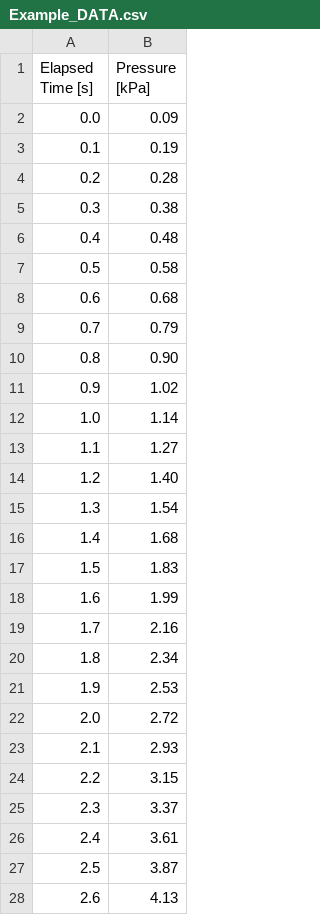
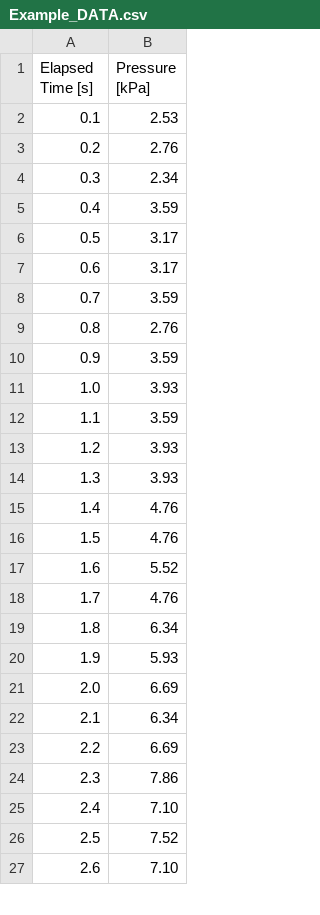
Before and after one commit to TylerMueller08/Burst-Pressure, a CSV file: Application/data/Example_01-21-2026_23-37-44/Example_DATA.csv, drawn as a sheet; only a part is shown; the diff covers the shown part only.

```diff
--- a/Application/data/Example_01-21-2026_23-37-44/Example_DATA.csv
+++ b/Application/data/Example_01-21-2026_23-37-44/Example_DATA.csv
@@ -1,28 +1,27 @@
 Elapsed Time [s],Pressure [kPa]
-0.0,0.09
-0.1,0.19
-0.2,0.28
-0.3,0.38
-0.4,0.48
-0.5,0.58
-0.6,0.68
-0.7,0.79
-0.8,0.90
-0.9,1.02
-1.0,1.14
-1.1,1.27
-1.2,1.40
-1.3,1.54
-1.4,1.68
-1.5,1.83
-1.6,1.99
-1.7,2.16
-1.8,2.34
-1.9,2.53
-2.0,2.72
-2.1,2.93
-2.2,3.15
-2.3,3.37
-2.4,3.61
-2.5,3.87
-2.6,4.13
+0.1,2.53
+0.2,2.76
+0.3,2.34
+0.4,3.59
+0.5,3.17
+0.6,3.17
+0.7,3.59
+0.8,2.76
+0.9,3.59
+1.0,3.93
+1.1,3.59
+1.2,3.93
+1.3,3.93
+1.4,4.76
+1.5,4.76
+1.6,5.52
+1.7,4.76
+1.8,6.34
+1.9,5.93
+2.0,6.69
+2.1,6.34
+2.2,6.69
+2.3,7.86
+2.4,7.10
+2.5,7.52
+2.6,7.10
```
Also changed, not shown: 1 removed row and 120 edited cells elsewhere in this file, 8 other files.
